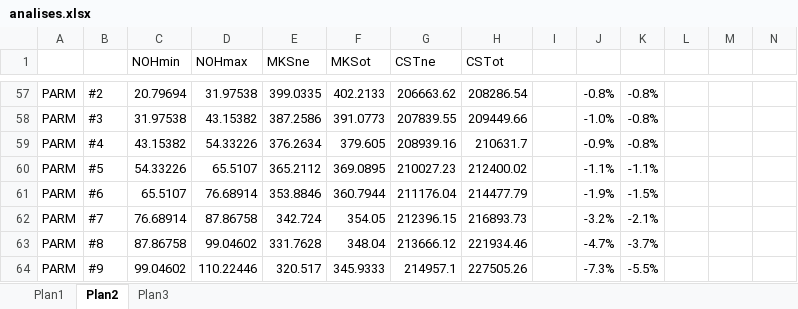
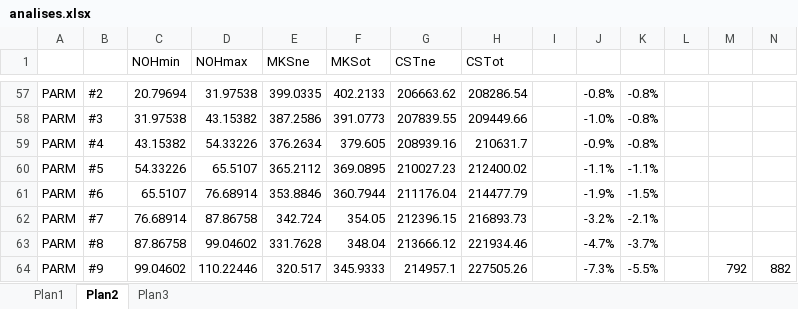
Before and after one commit to luizaraujojr/GECCO2016, an Excel workbook: data/result/Article/Latex/analises.xlsx, sheet Plan2, drawn as a sheet; only a part is shown, gaps mark what is left out; values as stored, in another font and other column widths than the file's, no borders; the diff covers the shown part only; the diff names each change by its address in the sheet, - before the commit and + after, or states it on an @@ line.

```diff
--- a/data/result/Article/Latex/analises.xlsx (sheet Plan2)
+++ b/data/result/Article/Latex/analises.xlsx (sheet Plan2)
-M64: (empty)
+M64: 792
-N64: (empty)
+N64: 882
```
Also changed, not shown: 10 edited cells elsewhere in this sheet, 1 other file.
